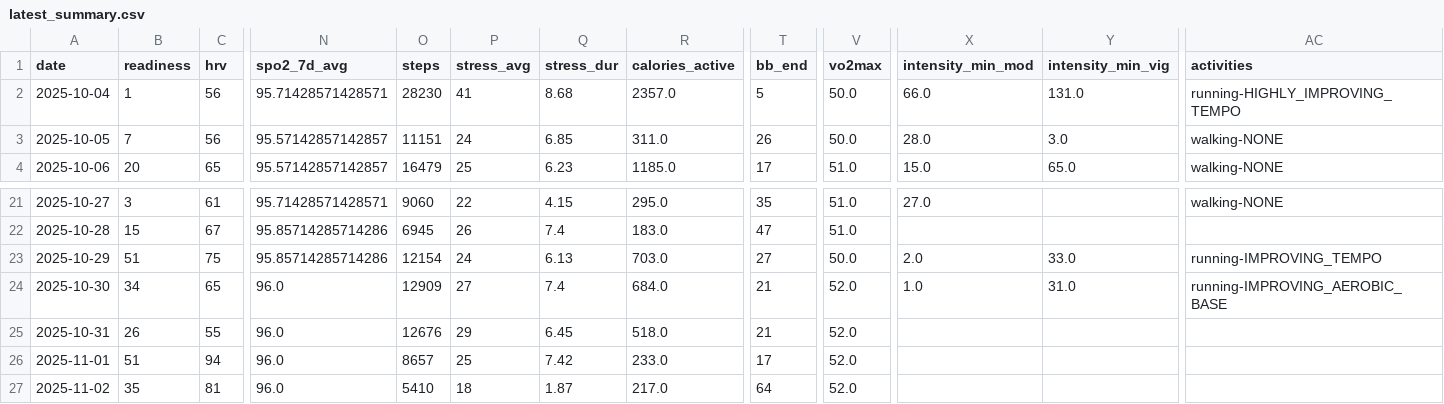
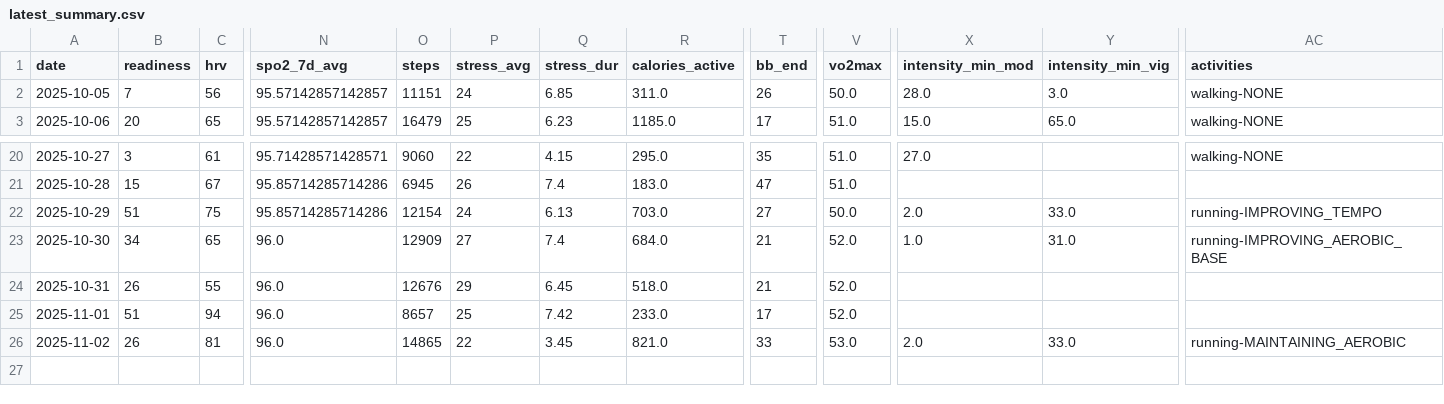
Before and after one commit to tijuanajack/garmin-health-data, a CSV file: latest_summary.csv, drawn as a sheet; only a part is shown, gaps mark what is left out; removed rows and columns are numbered as before the commit, all else as after; rows hold the shown columns only; the diff names each change by its address in the sheet, - before the commit and + after, or states it on an @@ line.

```diff
--- a/latest_summary.csv
+++ b/latest_summary.csv
-row 2: 2025-10-04 | 1 | 56 | 95.71428571428571 | 28230 | 41 | 8.68 | 2357.0 | 5 | 50.0 | 66.0 | 131.0 | running-HIGHLY_IMPROVING_TEMPO
-B26 (readiness): 35
+B26 (readiness): 26
-O26 (steps): 5410
+O26 (steps): 14865
-P26 (stress_avg): 18
+P26 (stress_avg): 22
-Q26 (stress_dur): 1.87
+Q26 (stress_dur): 3.45
-R26 (calories_active): 217.0
+R26 (calories_active): 821.0
-T26 (bb_end): 64
+T26 (bb_end): 33
-V26 (vo2max): 52.0
+V26 (vo2max): 53.0
-X26 (intensity_min_mod): (empty)
+X26 (intensity_min_mod): 2.0
-Y26 (intensity_min_vig): (empty)
+Y26 (intensity_min_vig): 33.0
-AC26 (activities): (empty)
+AC26 (activities): running-MAINTAINING_AEROBIC
```
